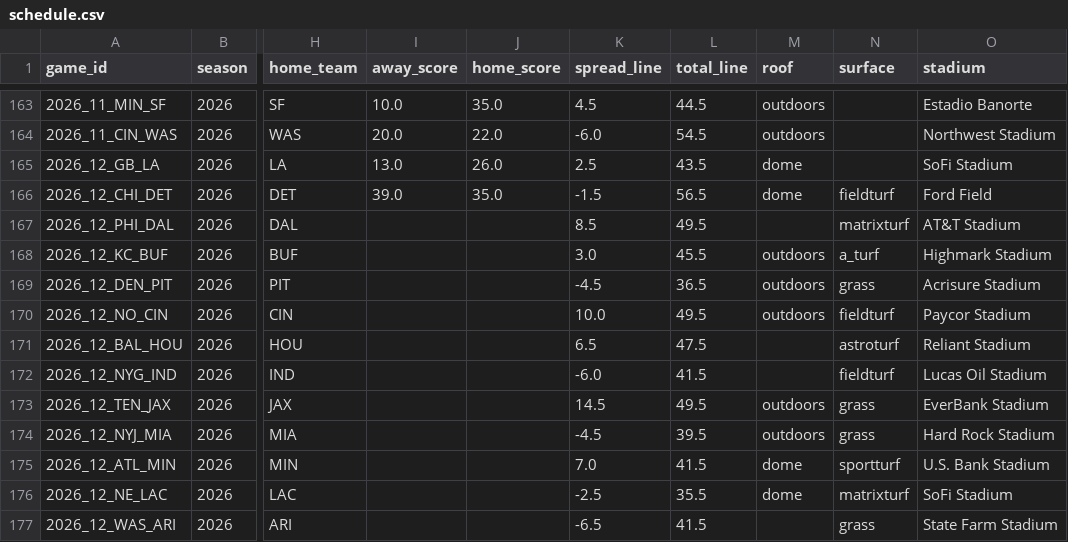
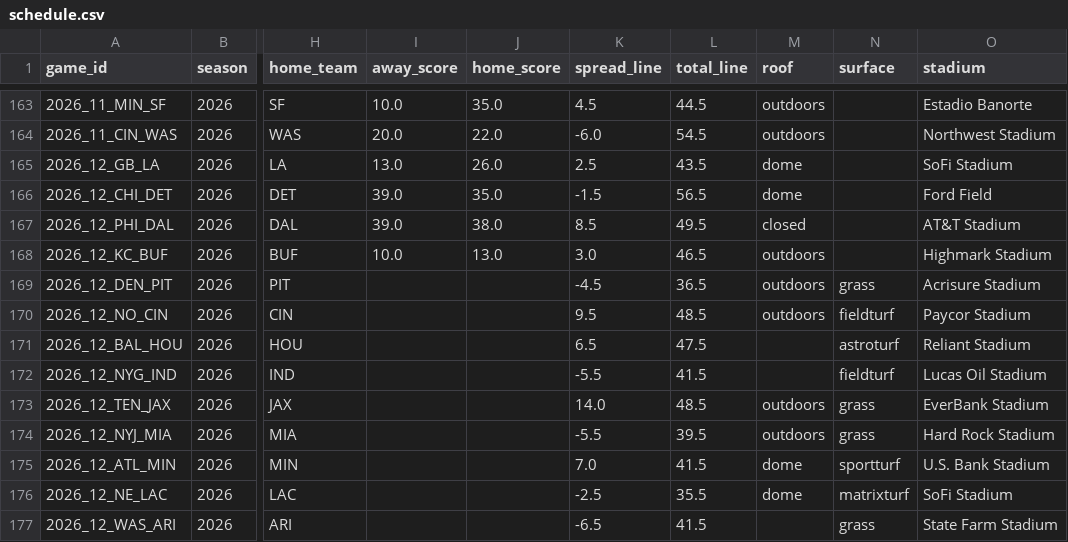
Before and after one commit to phocking5/nfl-data-pipeline, a CSV file: exports/schedule.csv, drawn as a sheet; only a part is shown, gaps mark what is left out; the diff covers the shown part only; the diff names each change by its address in the sheet, - before the commit and + after, or states it on an @@ line.

```diff
--- a/exports/schedule.csv
+++ b/exports/schedule.csv
-N166 (surface): fieldturf
+N166 (surface): (empty)
-I167 (away_score): (empty)
+I167 (away_score): 39.0
-J167 (home_score): (empty)
+J167 (home_score): 38.0
-M167 (roof): (empty)
+M167 (roof): closed
-N167 (surface): matrixturf
+N167 (surface): (empty)
-I168 (away_score): (empty)
+I168 (away_score): 10.0
-J168 (home_score): (empty)
+J168 (home_score): 13.0
-L168 (total_line): 45.5
+L168 (total_line): 46.5
-N168 (surface): a_turf
+N168 (surface): (empty)
-K170 (spread_line): 10.0
+K170 (spread_line): 9.5
-L170 (total_line): 49.5
+L170 (total_line): 48.5
-K172 (spread_line): -6.0
+K172 (spread_line): -5.5
-K173 (spread_line): 14.5
+K173 (spread_line): 14.0
-L173 (total_line): 49.5
+L173 (total_line): 48.5
-K174 (spread_line): -4.5
+K174 (spread_line): -5.5
```
Also changed, not shown: 12 edited cells elsewhere in this file, exports/game_odds.csv, exports/injuries.csv, 2 other files.
